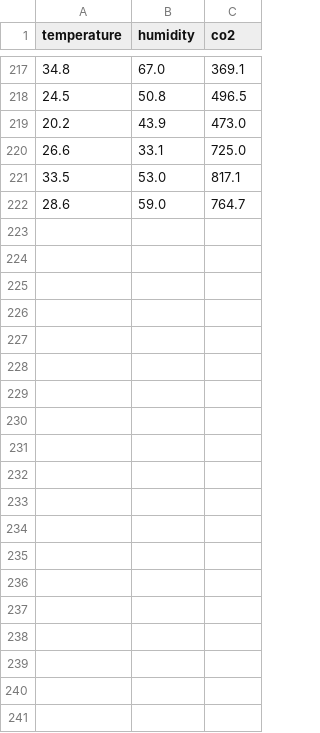
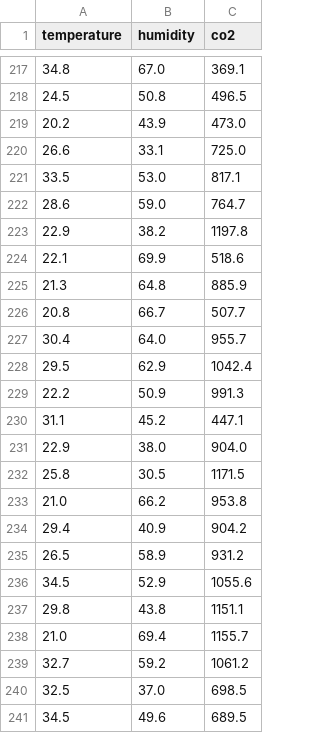
Before and after one commit to Kunal-OO7/IOT-ML, a CSV file: simulator/sensor_data.csv, drawn as a sheet; only a part is shown, gaps mark what is left out; the diff covers the shown part only; the diff names each change by its address in the sheet, - before the commit and + after, or states it on an @@ line.

Commit message:
more generated data

```diff
--- a/simulator/sensor_data.csv
+++ b/simulator/sensor_data.csv
+row 223: 22.9 | 38.2 | 1197.8
+row 224: 22.1 | 69.9 | 518.6
+row 225: 21.3 | 64.8 | 885.9
+row 226: 20.8 | 66.7 | 507.7
+row 227: 30.4 | 64.0 | 955.7
+row 228: 29.5 | 62.9 | 1042.4
+row 229: 22.2 | 50.9 | 991.3
+row 230: 31.1 | 45.2 | 447.1
+row 231: 22.9 | 38.0 | 904.0
+row 232: 25.8 | 30.5 | 1171.5
+row 233: 21.0 | 66.2 | 953.8
+row 234: 29.4 | 40.9 | 904.2
+row 235: 26.5 | 58.9 | 931.2
+row 236: 34.5 | 52.9 | 1055.6
+row 237: 29.8 | 43.8 | 1151.1
+row 238: 21.0 | 69.4 | 1155.7
+row 239: 32.7 | 59.2 | 1061.2
+row 240: 32.5 | 37.0 | 698.5
+row 241: 34.5 | 49.6 | 689.5
```
Also changed, not shown: 16 added rows elsewhere in this file.
